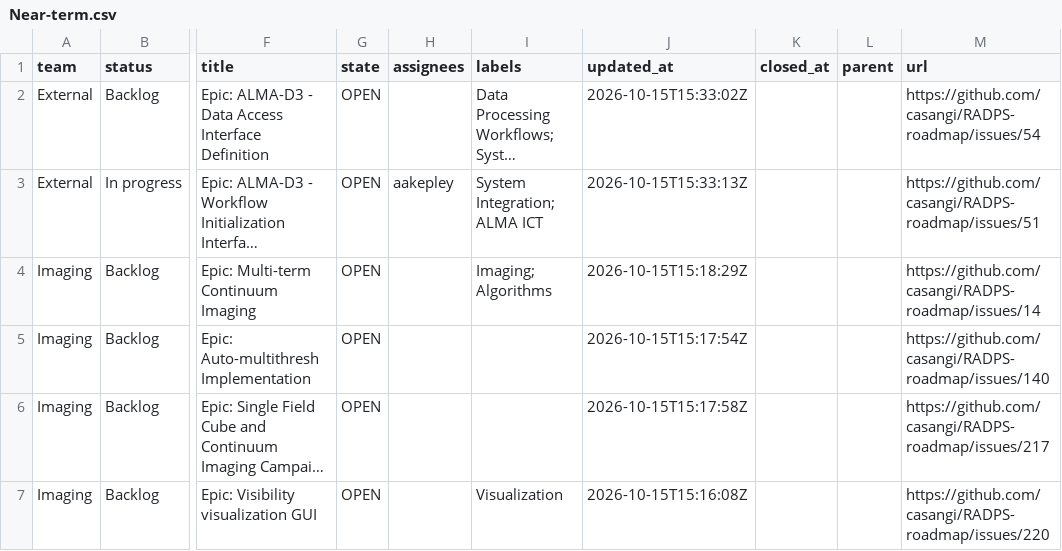
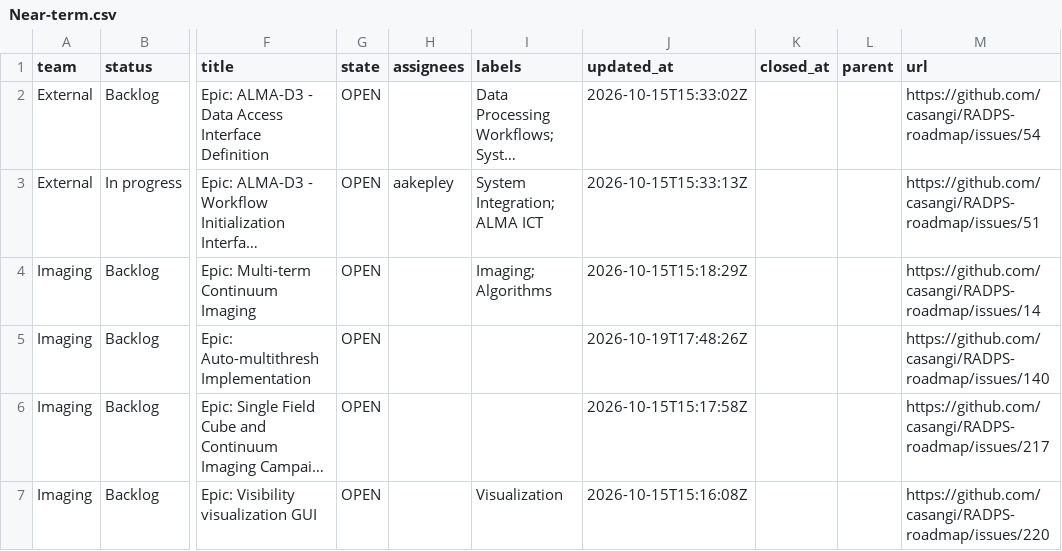
Before and after one commit to casangi/RADPS-roadmap, a CSV file: project33/pi/Near-term.csv, drawn as a sheet; only a part is shown, gaps mark what is left out; long unchanged cells end in …; the diff names each change by its address in the sheet, - before the commit and + after, or states it on an @@ line.

```diff
--- a/project33/pi/Near-term.csv
+++ b/project33/pi/Near-term.csv
-J5 (updated_at): 2026-10-15T15:17:54Z
+J5 (updated_at): 2026-10-19T17:48:26Z
```
Also changed, not shown: 3 other files.
